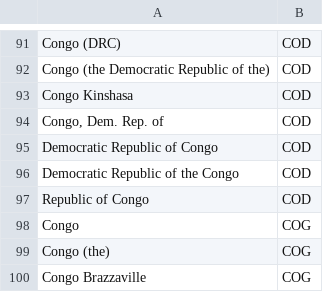
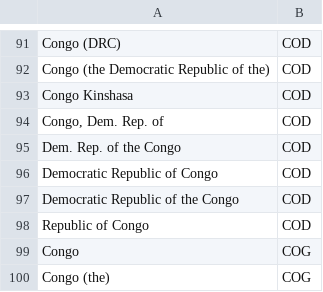
Before and after one commit to Wenzhi-Ding/Std_Country_Code, a CSV file: CountryName.csv, drawn as a sheet; only a part is shown, gaps mark what is left out; the shorter side is filled out with more unchanged rows; the diff names each change by its address in the sheet, - before the commit and + after, or states it on an @@ line.

```diff
--- a/CountryName.csv
+++ b/CountryName.csv
+row 95: Dem. Rep. of the Congo | COD
```
Also changed, not shown: 1 other file.
